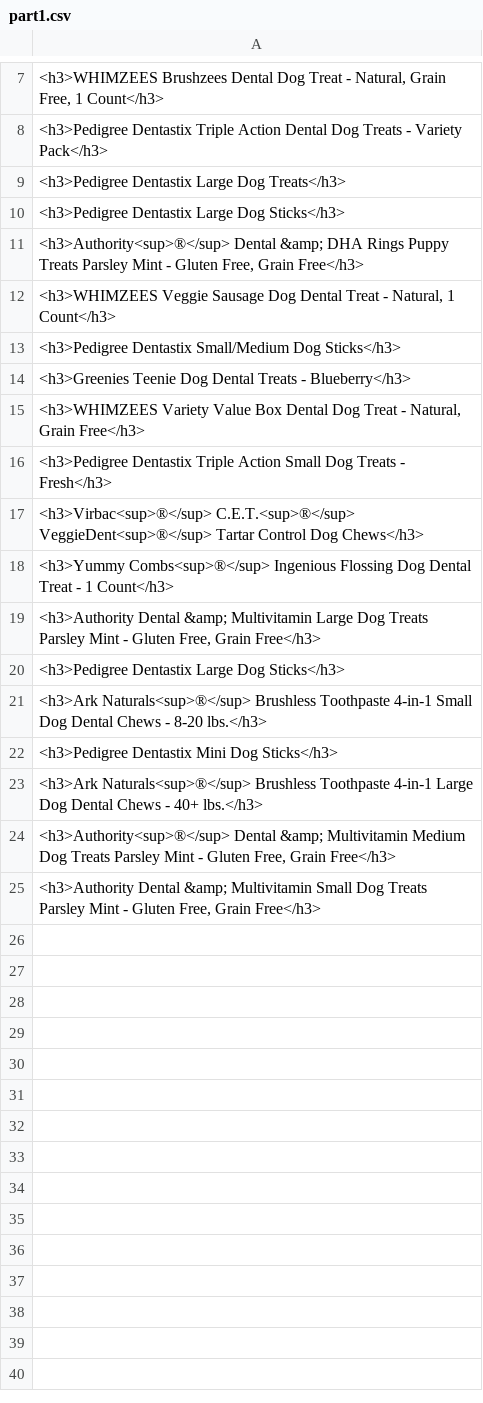
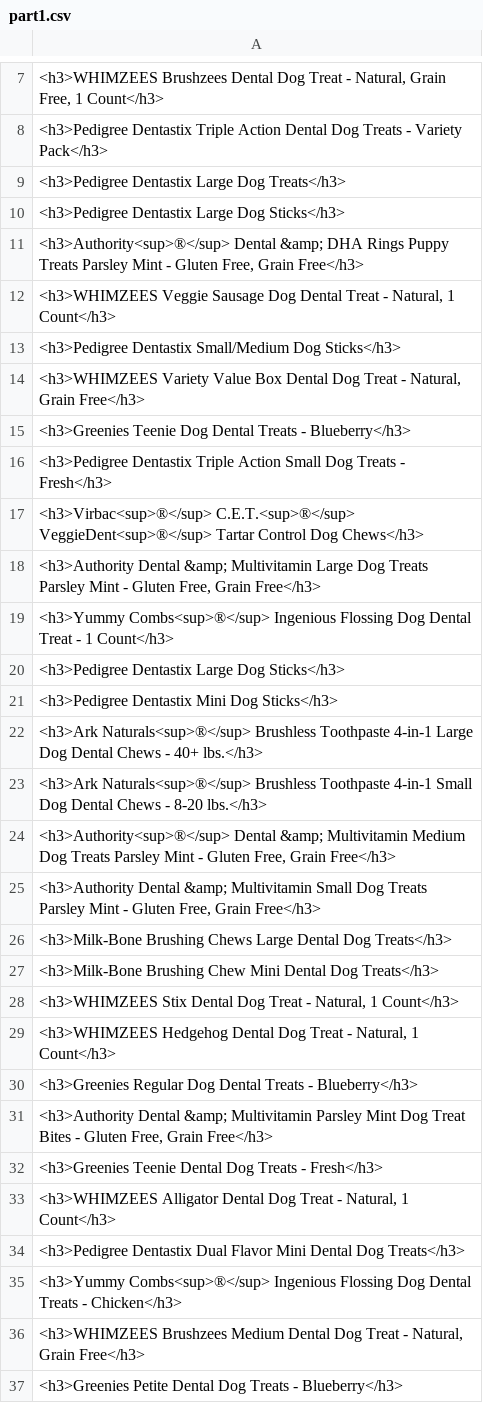
Before and after one commit to adcm2292/topic11-topic13-assessment, a CSV file: data/part1.csv, drawn as a sheet; only a part is shown, gaps mark what is left out; the diff covers the shown part only; the diff names each change by its address in the sheet, - before the commit and + after, or states it on an @@ line.

Commit message:
part2

```diff
--- a/data/part1.csv
+++ b/data/part1.csv
@@ row 15 moved to row 14: <h3>WHIMZEES Variety Value Box Dental Do… @@
@@ row 19 moved to row 18: <h3>Authority Dental &amp; Multivitamin … @@
@@ row 21 moved to row 23: <h3>Ark Naturals<sup>®</sup> Brushless T… @@
+row 26: <h3>Milk-Bone Brushing Chews Large Dental Dog Treats</h3>
+row 27: <h3>Milk-Bone Brushing Chew Mini Dental Dog Treats</h3>
+row 28: <h3>WHIMZEES Stix Dental Dog Treat - Natural, 1 Count</h3>
+row 29: <h3>WHIMZEES Hedgehog Dental Dog Treat - Natural, 1 Count</h3>
+row 30: <h3>Greenies Regular Dog Dental Treats - Blueberry</h3>
+row 31: <h3>Authority Dental &amp; Multivitamin Parsley Mint Dog Treat Bites - Gluten Free, Grain Free</h3>
+row 32: <h3>Greenies Teenie Dental Dog Treats - Fresh</h3>
+row 33: <h3>WHIMZEES Alligator Dental Dog Treat - Natural, 1 Count</h3>
+row 34: <h3>Pedigree Dentastix Dual Flavor Mini Dental Dog Treats</h3>
+row 35: <h3>Yummy Combs<sup>®</sup> Ingenious Flossing Dog Dental Treats - Chicken</h3>
+row 36: <h3>WHIMZEES Brushzees Medium Dental Dog Treat - Natural, Grain Free</h3>
+row 37: <h3>Greenies Petite Dental Dog Treats - Blueberry</h3>
```
Also changed, not shown: 1 moved row elsewhere in this file, 5 other files.
